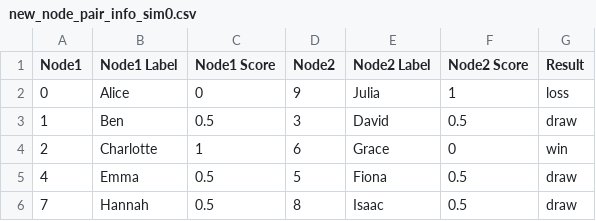
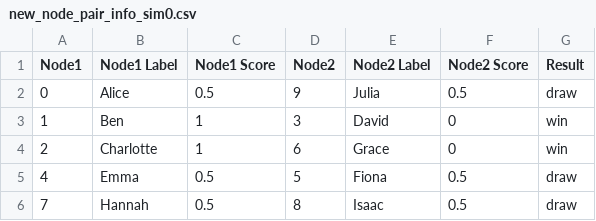
Before and after one commit to JOHNDRAJ/linear-binary-programming-swiss-chess-pairing, a CSV file: data/new_node_pair_info_sim0.csv, drawn as a sheet.

```diff
--- a/data/new_node_pair_info_sim0.csv
+++ b/data/new_node_pair_info_sim0.csv
@@ -1,4 +1,4 @@
 Node1,Node1 Label,Node1 Score,Node2,Node2 Label,Node2 Score,Result
-0,Alice,0,9,Julia,1,loss
-1,Ben,0.5,3,David,0.5,draw
+0,Alice,0.5,9,Julia,0.5,draw
+1,Ben,1,3,David,0,win
 2,Charlotte,1,6,Grace,0,win
```
Also changed, not shown: data/new_node_pair_info_sim2.csv, data/new_node_pair_info_sim3.csv, 8 other files.
